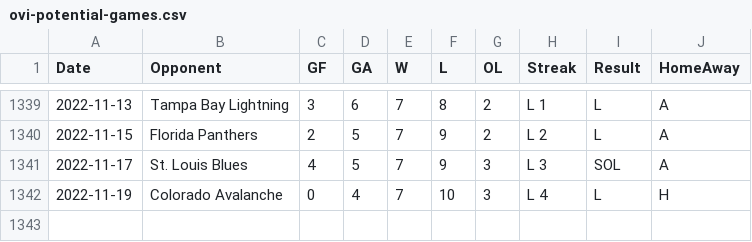
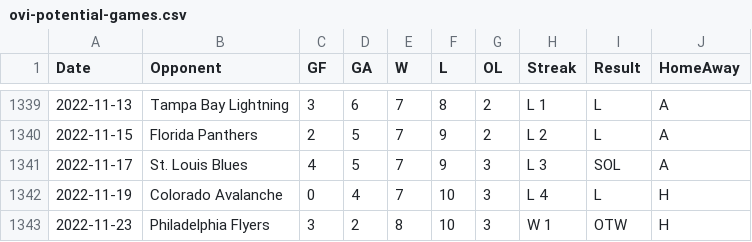
Before and after one commit to jeffreyz374/Ovi-Gretzky-Comparison-Project, a CSV file: Data/ovi-potential-games.csv, drawn as a sheet; only a part is shown, gaps mark what is left out.

```diff
--- a/Data/ovi-potential-games.csv
+++ b/Data/ovi-potential-games.csv
@@ -1342 +1342,2 @@
 2022-11-19,"Colorado Avalanche",0,4,7,10,3,"L 4","L","H"
+2022-11-23,"Philadelphia Flyers",3,2,8,10,3,"W 1","OTW","H"
```
Also changed, not shown: Data/ovi-data.csv.
